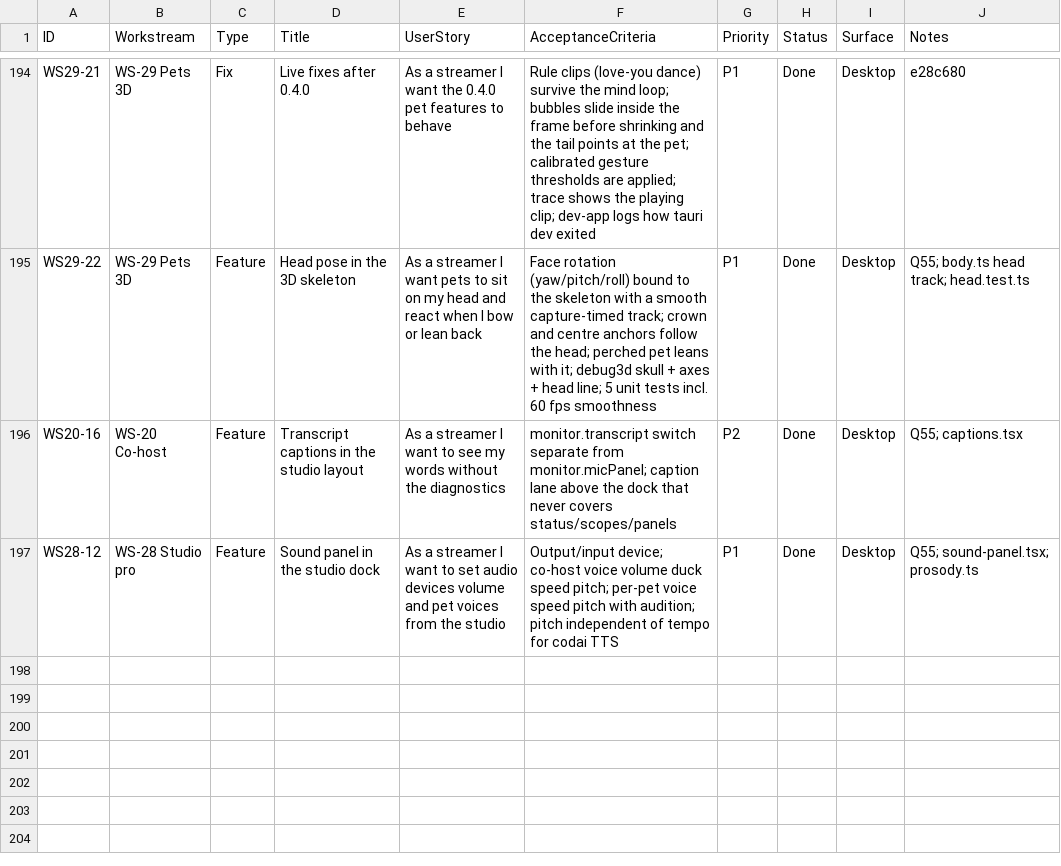
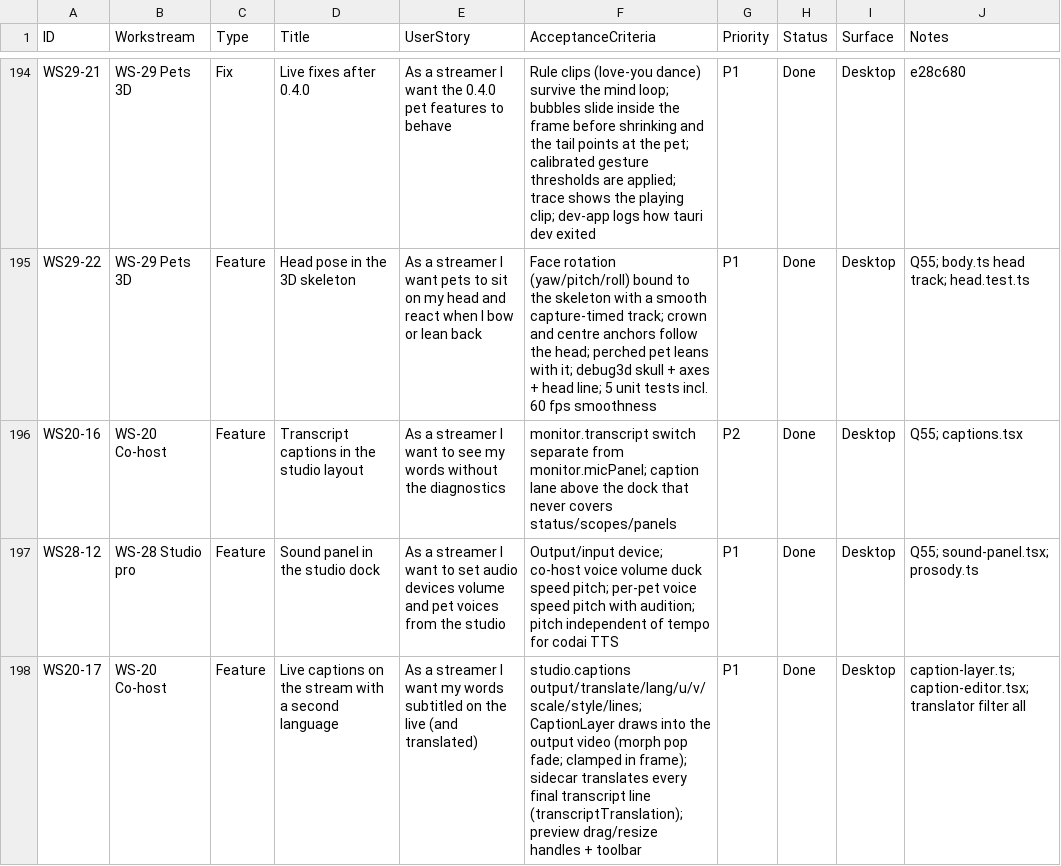
Before and after one commit to dragoscv/selfie-screen, a CSV file: docs/backlog.csv, drawn as a sheet; only a part is shown, gaps mark what is left out; the diff names each change by its address in the sheet, - before the commit and + after, or states it on an @@ line.

Commit message:
feat(studio): live transcript captions in the output video with a second language, move and resize
Agent-Session: term-80972
Agent-Purpose: live captions on the stream

```diff
--- a/docs/backlog.csv
+++ b/docs/backlog.csv
+row 198: WS20-17 | WS-20 Co-host | Feature | Live captions on the stream with a second language | As a streamer I want my words subtitled on the live (and translated) | studio.captions output/translate/lang/u/v/scale/style/lines; CaptionLayer draws into the output video (morph pop fade; clamped in frame); sidecar translates every final transcript line (transcriptTranslation); preview drag/resize handles + toolbar | P1 | Done | Desktop | caption-layer.ts; caption-editor.tsx; translator filter all
```
Also changed, not shown: 23 other files.
